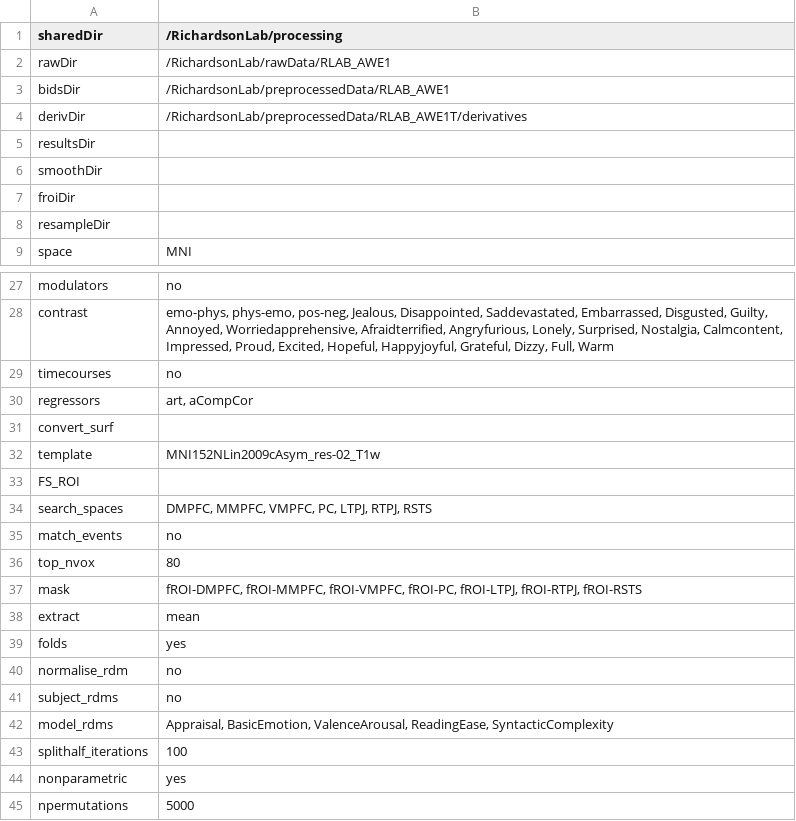
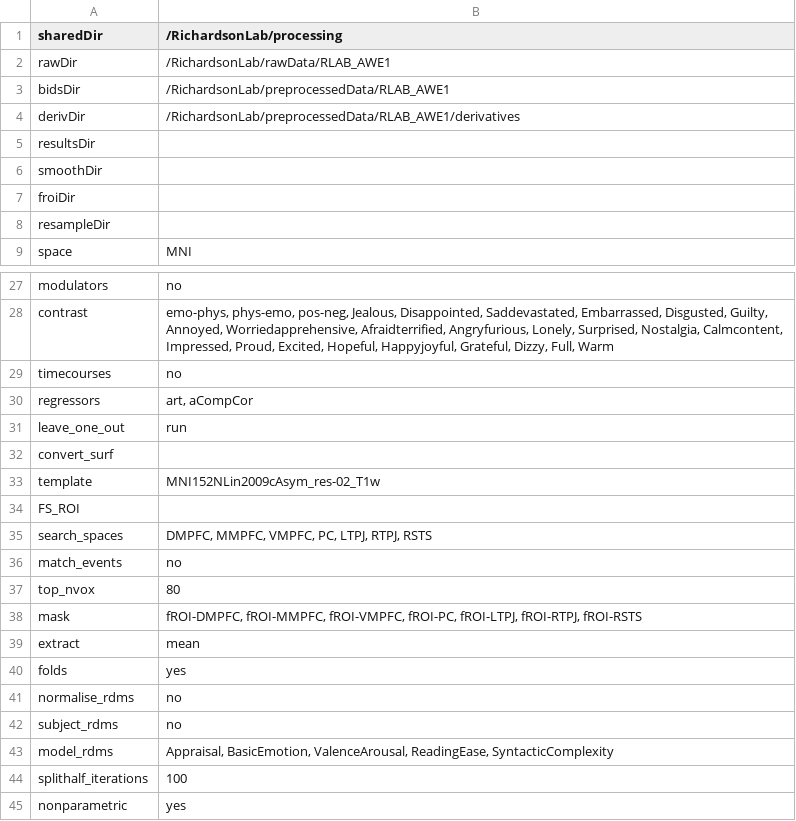
Before and after one commit to hrichardsonlab/fmri-analysis, a TSV file: files/config_files/config-awe_rsa.tsv, drawn as a sheet; only a part is shown, gaps mark what is left out; the shorter side is filled out with more unchanged rows.

Commit message:
update config file examples

```diff
--- a/files/config_files/config-awe_rsa.tsv
+++ b/files/config_files/config-awe_rsa.tsv
@@ -3,3 +3,3 @@ rawDir	/RichardsonLab/rawData/RLAB_AWE1
 bidsDir	/RichardsonLab/preprocessedData/RLAB_AWE1
-derivDir	/RichardsonLab/preprocessedData/RLAB_AWE1T/derivatives
+derivDir	/RichardsonLab/preprocessedData/RLAB_AWE1/derivatives
 resultsDir	
@@ -30,2 +30,3 @@ timecourses	no
 regressors	art, aCompCor
+leave_one_out	run
 convert_surf	
@@ -39,3 +40,3 @@ extract	mean
 folds	yes
-normalise_rdm	no
+normalise_rdms	no
 subject_rdms	no
```
Also changed, not shown: files/config_files/config-langloc_sentence-nonword.tsv, files/config_files/config-mnm_mental-physical.tsv, 4 other files.
